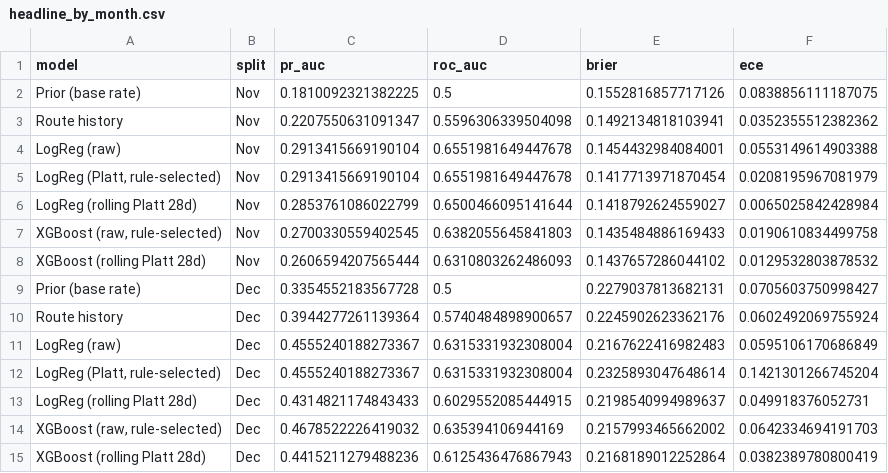
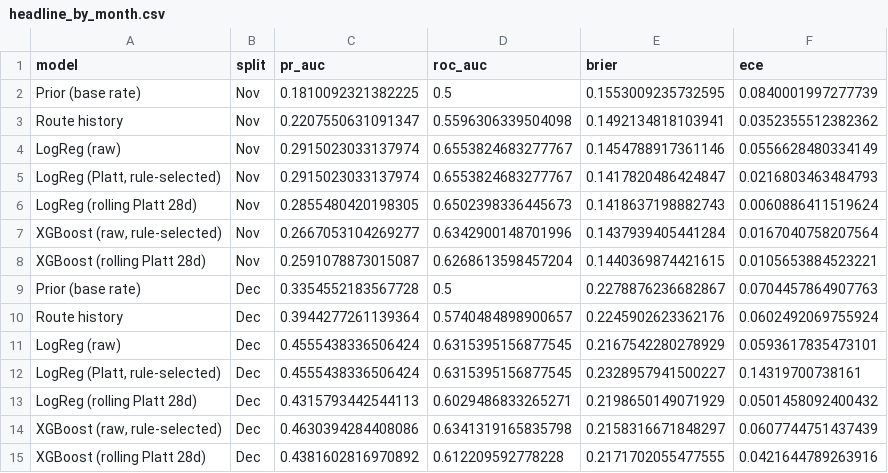
Before and after one commit to nipun1803/AeroCast-AI, a CSV file: report/tables/headline_by_month.csv, drawn as a sheet.

```diff
--- a/report/tables/headline_by_month.csv
+++ b/report/tables/headline_by_month.csv
@@ -1,15 +1,15 @@
 model,split,pr_auc,roc_auc,brier,ece
-Prior (base rate),Nov,0.1810092321382225,0.5,0.1552816857717126,0.0838856111187075
+Prior (base rate),Nov,0.1810092321382225,0.5,0.1553009235732595,0.0840001997277739
 Route history,Nov,0.2207550631091347,0.5596306339504098,0.1492134818103941,0.0352355512382362
-LogReg (raw),Nov,0.2913415669190104,0.6551981649447678,0.1454432984084001,0.0553149614903388
-"LogReg (Platt, rule-selected)",Nov,0.2913415669190104,0.6551981649447678,0.1417713971870454,0.0208195967081979
-LogReg (rolling Platt 28d),Nov,0.2853761086022799,0.6500466095141644,0.1418792624559027,0.0065025842428984
-"XGBoost (raw, rule-selected)",Nov,0.2700330559402545,0.6382055645841803,0.1435484886169433,0.0190610834499758
-XGBoost (rolling Platt 28d),Nov,0.2606594207565444,0.6310803262486093,0.1437657286044102,0.0129532803878532
-Prior (base rate),Dec,0.3354552183567728,0.5,0.2279037813682131,0.0705603750998427
+LogReg (raw),Nov,0.2915023033137974,0.6553824683277767,0.1454788917361146,0.0556628480334149
+"LogReg (Platt, rule-selected)",Nov,0.2915023033137974,0.6553824683277767,0.1417820486424847,0.0216803463484793
+LogReg (rolling Platt 28d),Nov,0.2855480420198305,0.6502398336445673,0.1418637198882743,0.0060886411519624
+"XGBoost (raw, rule-selected)",Nov,0.2667053104269277,0.6342900148701996,0.1437939405441284,0.0167040758207564
+XGBoost (rolling Platt 28d),Nov,0.2591078873015087,0.6268613598457204,0.1440369874421615,0.0105653884523221
+Prior (base rate),Dec,0.3354552183567728,0.5,0.2278876236682867,0.0704457864907763
 Route history,Dec,0.3944277261139364,0.5740484898900657,0.2245902623362176,0.0602492069755924
-LogReg (raw),Dec,0.4555240188273367,0.6315331932308004,0.2167622416982483,0.0595106170686849
-"LogReg (Platt, rule-selected)",Dec,0.4555240188273367,0.6315331932308004,0.2325893047648614,0.1421301266745204
-LogReg (rolling Platt 28d),Dec,0.4314821174843433,0.6029552085444915,0.2198540994989637,0.049918376052731
-"XGBoost (raw, rule-selected)",Dec,0.4678522226419032,0.635394106944169,0.2157993465662002,0.0642334694191703
-XGBoost (rolling Platt 28d),Dec,0.4415211279488236,0.6125436476867943,0.2168189012252864,0.0382389780800419
+LogReg (raw),Dec,0.4555438336506424,0.6315395156877545,0.2167542280278929,0.0593617835473101
+"LogReg (Platt, rule-selected)",Dec,0.4555438336506424,0.6315395156877545,0.2328957941500227,0.14319700738161
+LogReg (rolling Platt 28d),Dec,0.4315793442544113,0.6029486833265271,0.2198650149071929,0.0501458092400432
+"XGBoost (raw, rule-selected)",Dec,0.4630394284408086,0.6341319165835798,0.2158316671848297,0.0607744751437439
+XGBoost (rolling Platt 28d),Dec,0.4381602816970892,0.612209592778228,0.2171702055477555,0.0421644789263916
```
Also changed, not shown: report/tables/headline_test.csv, 2 other files.
